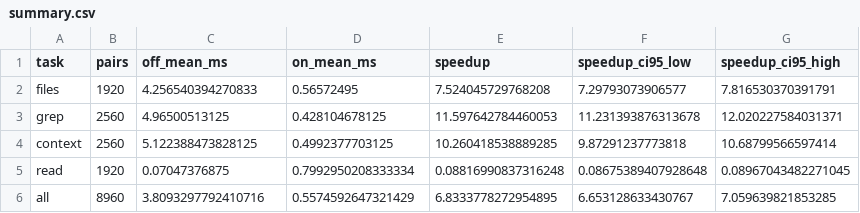
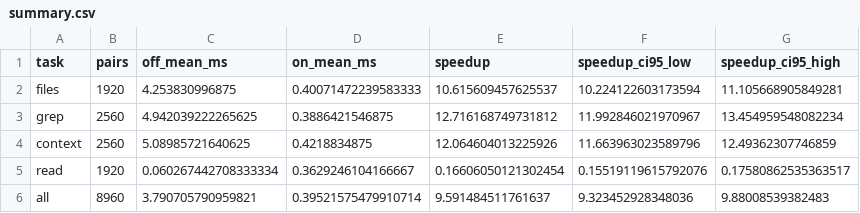
Before and after one commit to dotnetpower/code-context, a CSV file: benchmarks/results/aks-store-demo/summary.csv, drawn as a sheet.

```diff
--- a/benchmarks/results/aks-store-demo/summary.csv
+++ b/benchmarks/results/aks-store-demo/summary.csv
@@ -1,6 +1,6 @@
 task,pairs,off_mean_ms,on_mean_ms,speedup,speedup_ci95_low,speedup_ci95_high
-files,1920,4.256540394270833,0.56572495,7.524045729768208,7.29793073906577,7.816530370391791
-grep,2560,4.96500513125,0.428104678125,11.597642784460053,11.231393876313678,12.020227584031371
-context,2560,5.122388473828125,0.4992377703125,10.260418538889285,9.87291237773818,10.68799566597414
-read,1920,0.07047376875,0.7992950208333334,0.08816990837316248,0.08675389407928648,0.08967043482271045
-all,8960,3.8093297792410716,0.5574592647321429,6.8333778272954895,6.653128633430767,7.059639821853285
+files,1920,4.253830996875,0.40071472239583333,10.615609457625537,10.224122603173594,11.105668905849281
+grep,2560,4.942039222265625,0.3886421546875,12.716168749731812,11.992846021970967,13.454959548082234
+context,2560,5.08985721640625,0.4218834875,12.064604013225926,11.663963023589796,12.49362307746859
+read,1920,0.060267442708333334,0.3629246104166667,0.16606050121302454,0.15519119615792076,0.17580862535363517
+all,8960,3.790705790959821,0.39521575479910714,9.591484511761637,9.323452928348036,9.88008539382483
```
Also changed, not shown: 51 other files.
